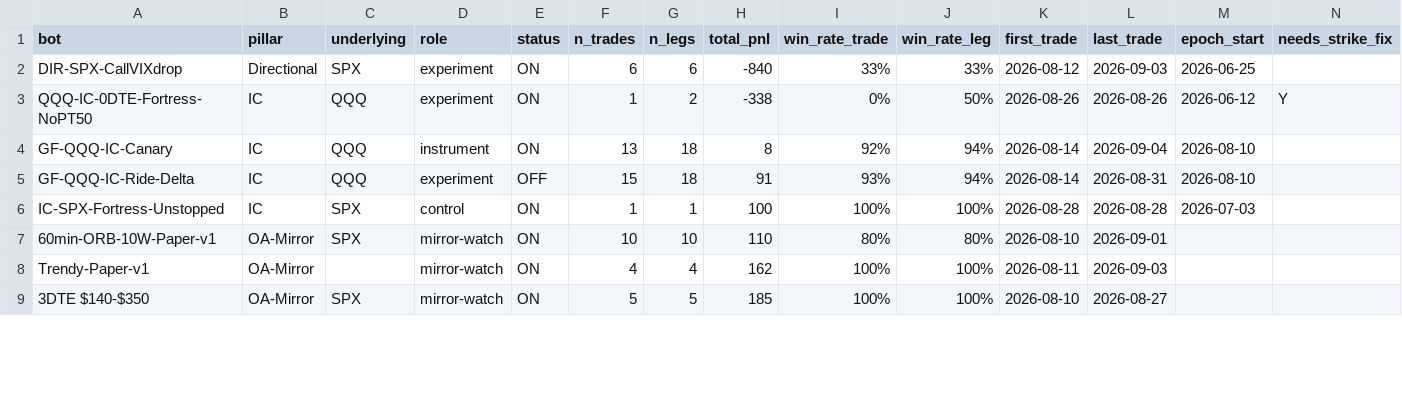
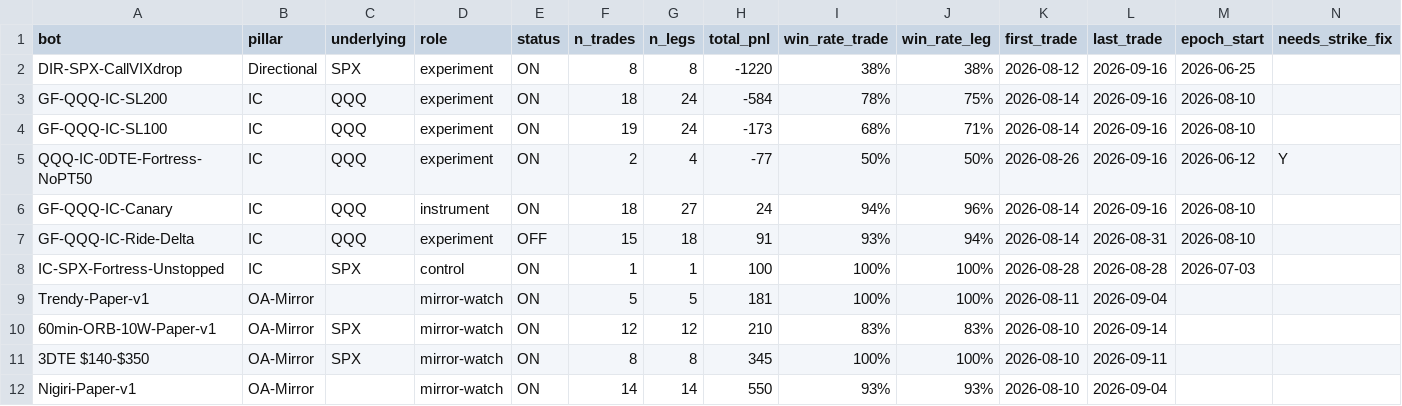
Before and after one commit to chace2827/bot-fleet-v2, a CSV file: data/bots.csv, drawn as a sheet; only a part is shown; removed rows and columns are numbered as before the commit, all else as after; rows hold the shown columns only; the diff covers the shown part only; the diff names each change by its address in the sheet, - before the commit and + after, or states it on an @@ line.

```diff
--- a/data/bots.csv
+++ b/data/bots.csv
-F2 (n_trades): 6
+F2 (n_trades): 8
-G2 (n_legs): 6
+G2 (n_legs): 8
-H2 (total_pnl): -840
+H2 (total_pnl): -1220
-I2 (win_rate_trade): 33%
+I2 (win_rate_trade): 38%
-J2 (win_rate_leg): 33%
+J2 (win_rate_leg): 38%
-L2 (last_trade): 2026-09-03
+L2 (last_trade): 2026-09-16
+row 3: GF-QQQ-IC-SL200 | IC | QQQ | experiment | ON | 18 | 24 | -584 | 78% | 75% | 2026-08-14 | 2026-09-16 | 2026-08-10
+row 4: GF-QQQ-IC-SL100 | IC | QQQ | experiment | ON | 19 | 24 | -173 | 68% | 71% | 2026-08-14 | 2026-09-16 | 2026-08-10
-F5 (n_trades): 1
+F5 (n_trades): 2
-G5 (n_legs): 2
+G5 (n_legs): 4
-H5 (total_pnl): -338
+H5 (total_pnl): -77
-I5 (win_rate_trade): 0%
+I5 (win_rate_trade): 50%
-L5 (last_trade): 2026-08-26
+L5 (last_trade): 2026-09-16
-F6 (n_trades): 13
+F6 (n_trades): 18
-G6 (n_legs): 18
+G6 (n_legs): 27
-H6 (total_pnl): 8
+H6 (total_pnl): 24
-I6 (win_rate_trade): 92%
+I6 (win_rate_trade): 94%
-J6 (win_rate_leg): 94%
+J6 (win_rate_leg): 96%
-L6 (last_trade): 2026-09-04
+L6 (last_trade): 2026-09-16
-row 7: 60min-ORB-10W-Paper-v1 | OA-Mirror | SPX | mirror-watch | ON | 10 | 10 | 110 | 80% | 80% | 2026-08-10 | 2026-09-01
-F9 (n_trades): 4
+F9 (n_trades): 5
-G9 (n_legs): 4
+G9 (n_legs): 5
-H9 (total_pnl): 162
+H9 (total_pnl): 181
-L9 (last_trade): 2026-09-03
+L9 (last_trade): 2026-09-04
+row 10: 60min-ORB-10W-Paper-v1 | OA-Mirror | SPX | mirror-watch | ON | 12 | 12 | 210 | 83% | 83% | 2026-08-10 | 2026-09-14
-F11 (n_trades): 5
+F11 (n_trades): 8
-G11 (n_legs): 5
+G11 (n_legs): 8
-H11 (total_pnl): 185
+H11 (total_pnl): 345
-L11 (last_trade): 2026-08-27
+L11 (last_trade): 2026-09-11
+row 12: Nigiri-Paper-v1 | OA-Mirror |  | mirror-watch | ON | 14 | 14 | 550 | 93% | 93% | 2026-08-10 | 2026-09-04
```
Also changed, not shown: 1 added row, 4 removed rows and 37 edited cells elsewhere in this file, data/execution_audit_findings.csv, data/trade_window.csv, 19 other files.
